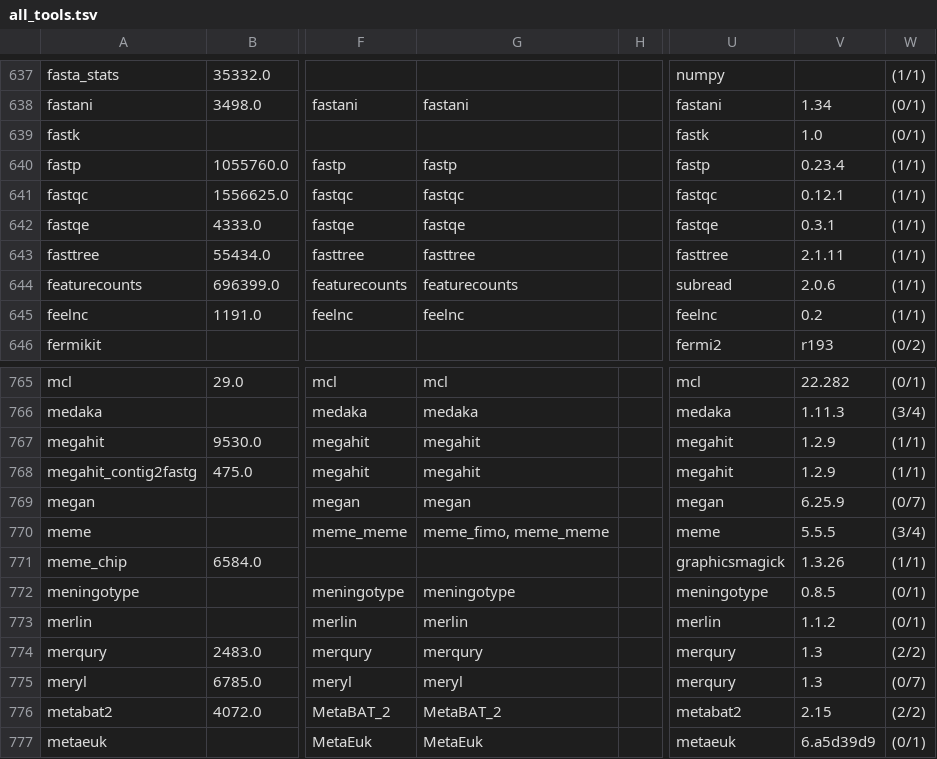
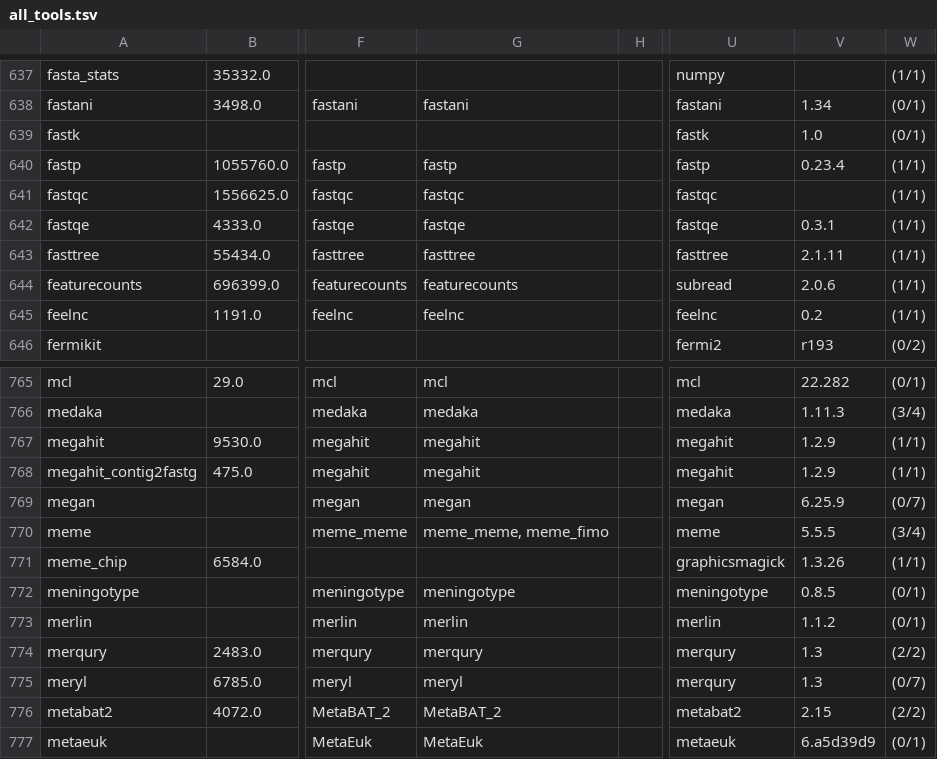
Before and after one commit to galaxyproject/galaxy_codex, a TSV file: results/all_tools.tsv, drawn as a sheet; only a part is shown, gaps mark what is left out; the diff names each change by its address in the sheet, - before the commit and + after, or states it on an @@ line.

```diff
--- a/results/all_tools.tsv
+++ b/results/all_tools.tsv
-V641: 0.12.1
+V641: (empty)
-G770: meme_fimo, meme_meme
+G770: meme_meme, meme_fimo
```
Also changed, not shown: results/microgalaxy/tools.tsv, results/repositories03.list_tools.tsv, 10 other files.
